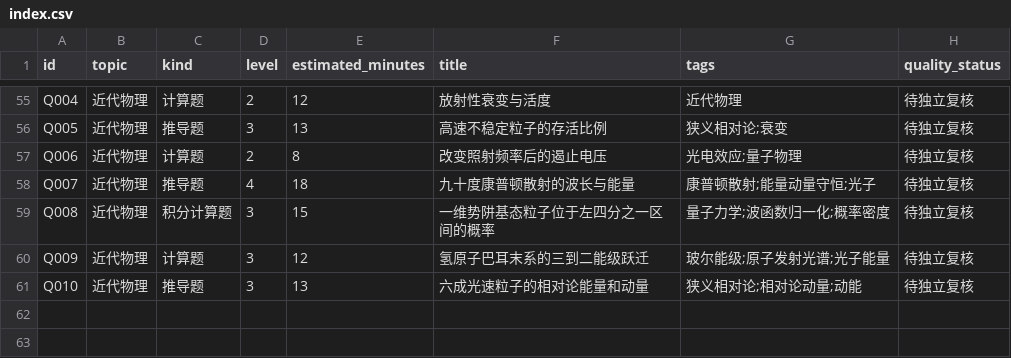
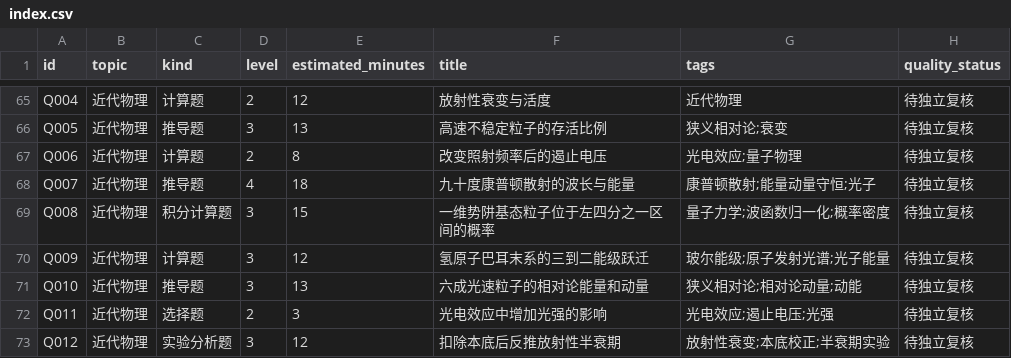
Before and after one commit to jackxiang0329-source/ruoshui-physics-bank, a CSV file: data/index.csv, drawn as a sheet; only a part is shown, gaps mark what is left out; the diff covers the shown part only; the diff names each change by its address in the sheet, - before the commit and + after, or states it on an @@ line.

```diff
--- a/data/index.csv
+++ b/data/index.csv
+row 72: Q011 | 近代物理 | 选择题 | 2 | 3 | 光电效应中增加光强的影响 | 光电效应;遏止电压;光强 | 待独立复核
+row 73: Q012 | 近代物理 | 实验分析题 | 3 | 12 | 扣除本底后反推放射性半衰期 | 放射性衰变;本底校正;半衰期实验 | 待独立复核
```
Also changed, not shown: 10 added rows elsewhere in this file, 42 other files.
